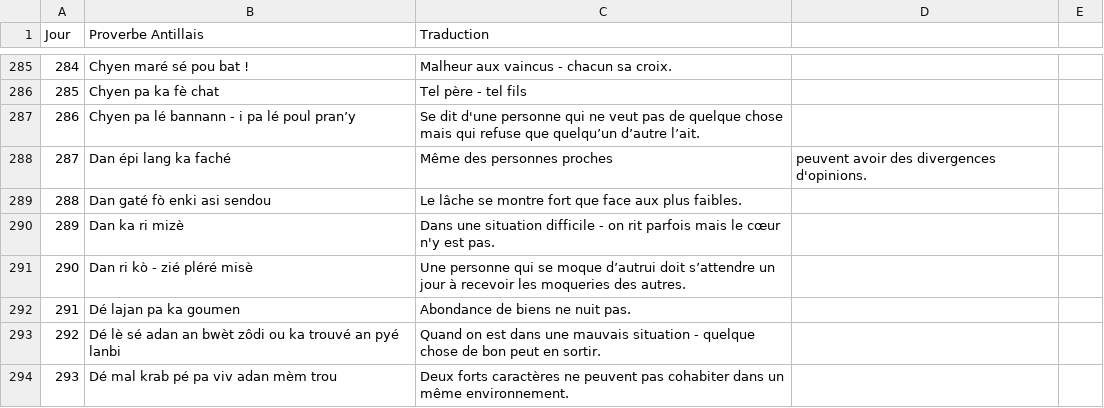
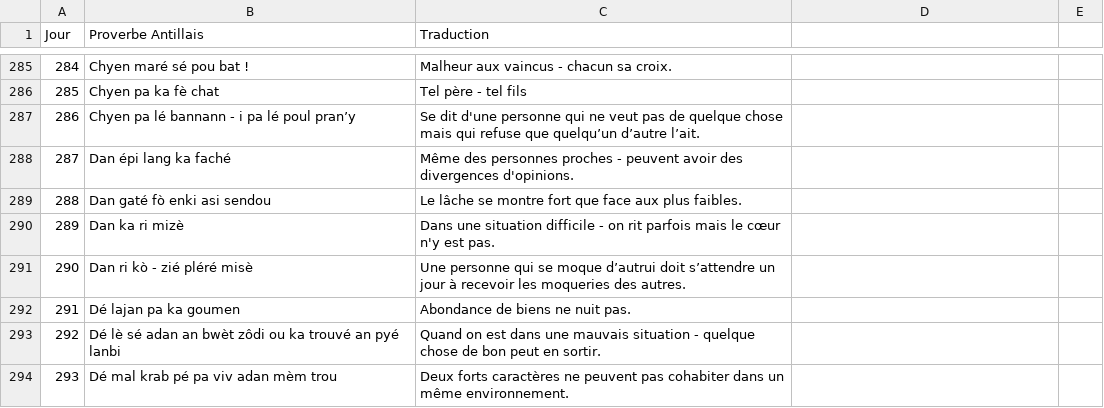
Before and after one commit to CreaSoley/maison, a CSV file: data/proverbes.csv, drawn as a sheet; only a part is shown, gaps mark what is left out.

Commit message:
Update proverbes.csv

```diff
--- a/data/proverbes.csv
+++ b/data/proverbes.csv
@@ -287,3 +287,3 @@ Jour,Proverbe Antillais,Traduction
 286,Chyen pa lé bannann - i pa lé poul pran’y,Se dit d'une personne qui ne veut pas de quelque chose mais qui refuse que quelqu’un d’autre l’ait.
-287,Dan épi lang ka faché,Même des personnes proches, peuvent avoir des divergences d'opinions.
+287,Dan épi lang ka faché,Même des personnes proches - peuvent avoir des divergences d'opinions.
 288,Dan gaté fò enki asi sendou,Le lâche se montre fort que face aux plus faibles.
```
